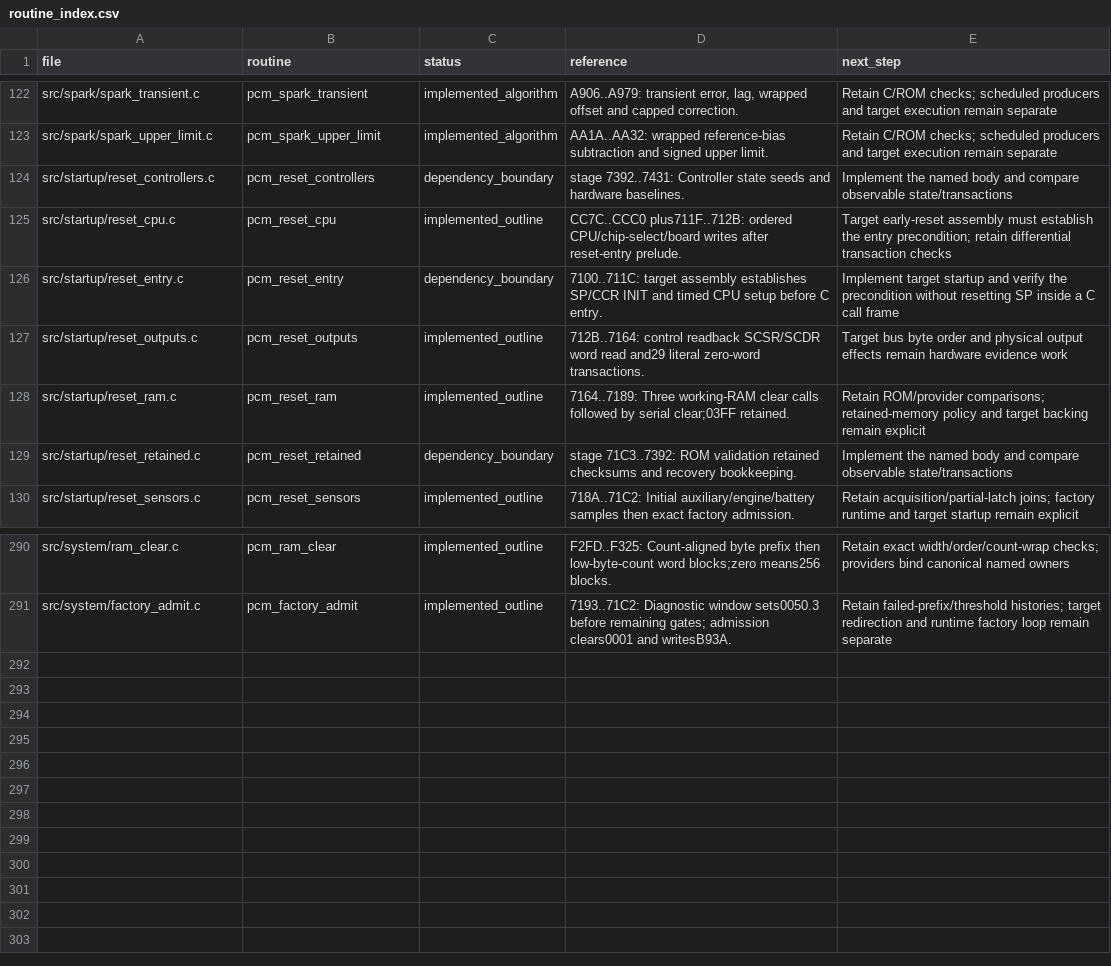
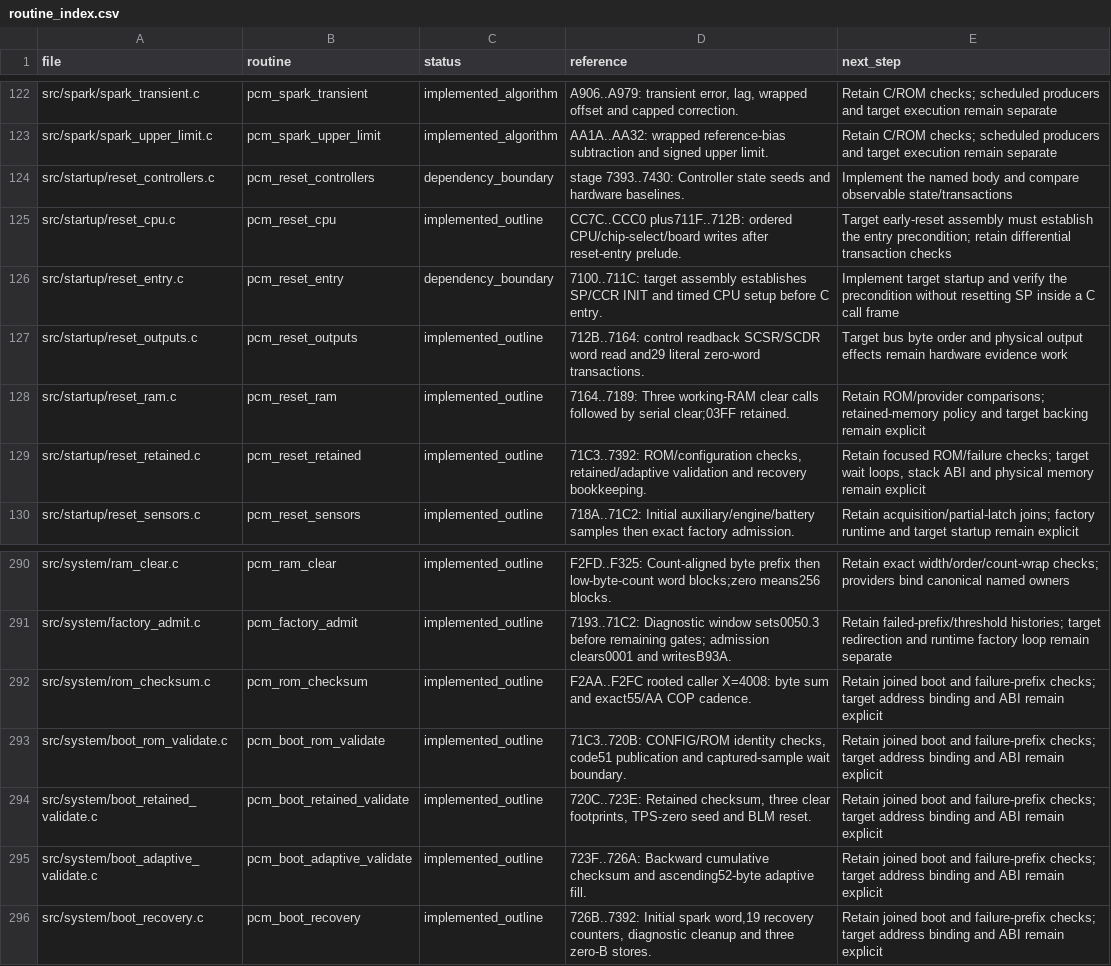
Before and after one commit to snow663/7427HWContract, a CSV file: pseudo-source/routine_index.csv, drawn as a sheet; only a part is shown, gaps mark what is left out.

Commit message:
Implement retained boot validation recovery and watchdog checksum

```diff
--- a/pseudo-source/routine_index.csv
+++ b/pseudo-source/routine_index.csv
@@ -123,3 +123,3 @@ src/spark/spark_transient.c,pcm_spark_transient,implemented_algorithm,"A906..A97
 src/spark/spark_upper_limit.c,pcm_spark_upper_limit,implemented_algorithm,AA1A..AA32: wrapped reference-bias subtraction and signed upper limit.,Retain C/ROM checks; scheduled producers and target execution remain separate
-src/startup/reset_controllers.c,pcm_reset_controllers,dependency_boundary,stage 7392..7431: Controller state seeds and hardware baselines.,Implement the named body and compare observable state/transactions
+src/startup/reset_controllers.c,pcm_reset_controllers,dependency_boundary,stage 7393..7430: Controller state seeds and hardware baselines.,Implement the named body and compare observable state/transactions
 src/startup/reset_cpu.c,pcm_reset_cpu,implemented_outline,CC7C..CCC0 plus711F..712B: ordered CPU/chip-select/board writes after reset-entry prelude.,Target early-reset assembly must establish the entry precondition; retain differential transaction checks
@@ -128,3 +128,3 @@ src/startup/reset_outputs.c,pcm_reset_outputs,implemented_outline,712B..7164: co
 src/startup/reset_ram.c,pcm_reset_ram,implemented_outline,7164..7189: Three working-RAM clear calls followed by serial clear;03FF retained.,Retain ROM/provider comparisons; retained-memory policy and target backing remain explicit
-src/startup/reset_retained.c,pcm_reset_retained,dependency_boundary,stage 71C3..7392: ROM validation retained checksums and recovery bookkeeping.,Implement the named body and compare observable state/transactions
+src/startup/reset_retained.c,pcm_reset_retained,implemented_outline,"71C3..7392: ROM/configuration checks, retained/adaptive validation and recovery bookkeeping.","Retain focused ROM/failure checks; target wait loops, stack ABI and physical memory remain explicit"
 src/startup/reset_sensors.c,pcm_reset_sensors,implemented_outline,718A..71C2: Initial auxiliary/engine/battery samples then exact factory admission.,Retain acquisition/partial-latch joins; factory runtime and target startup remain explicit
@@ -291 +291,6 @@ src/system/ram_clear.c,pcm_ram_clear,implemented_outline,F2FD..F325: Count-align
 src/system/factory_admit.c,pcm_factory_admit,implemented_outline,7193..71C2: Diagnostic window sets0050.3 before remaining gates; admission clears0001 and writesB93A.,Retain failed-prefix/threshold histories; target redirection and runtime factory loop remain separate
+src/system/rom_checksum.c,pcm_rom_checksum,implemented_outline,F2AA..F2FC rooted caller X=4008: byte sum and exact55/AA COP cadence.,Retain joined boot and failure-prefix checks; target address binding and ABI remain explicit
+src/system/boot_rom_validate.c,pcm_boot_rom_validate,implemented_outline,"71C3..720B: CONFIG/ROM identity checks, code51 publication and captured-sample wait boundary.",Retain joined boot and failure-prefix checks; target address binding and ABI remain explicit
+src/system/boot_retained_validate.c,pcm_boot_retained_validate,implemented_outline,"720C..723E: Retained checksum, three clear footprints, TPS-zero seed and BLM reset.",Retain joined boot and failure-prefix checks; target address binding and ABI remain explicit
+src/system/boot_adaptive_validate.c,pcm_boot_adaptive_validate,implemented_outline,723F..726A: Backward cumulative checksum and ascending52-byte adaptive fill.,Retain joined boot and failure-prefix checks; target address binding and ABI remain explicit
+src/system/boot_recovery.c,pcm_boot_recovery,implemented_outline,"726B..7392: Initial spark word,19 recovery counters, diagnostic cleanup and three zero-B stores.",Retain joined boot and failure-prefix checks; target address binding and ABI remain explicit
```
Also changed, not shown: 22 other files.
